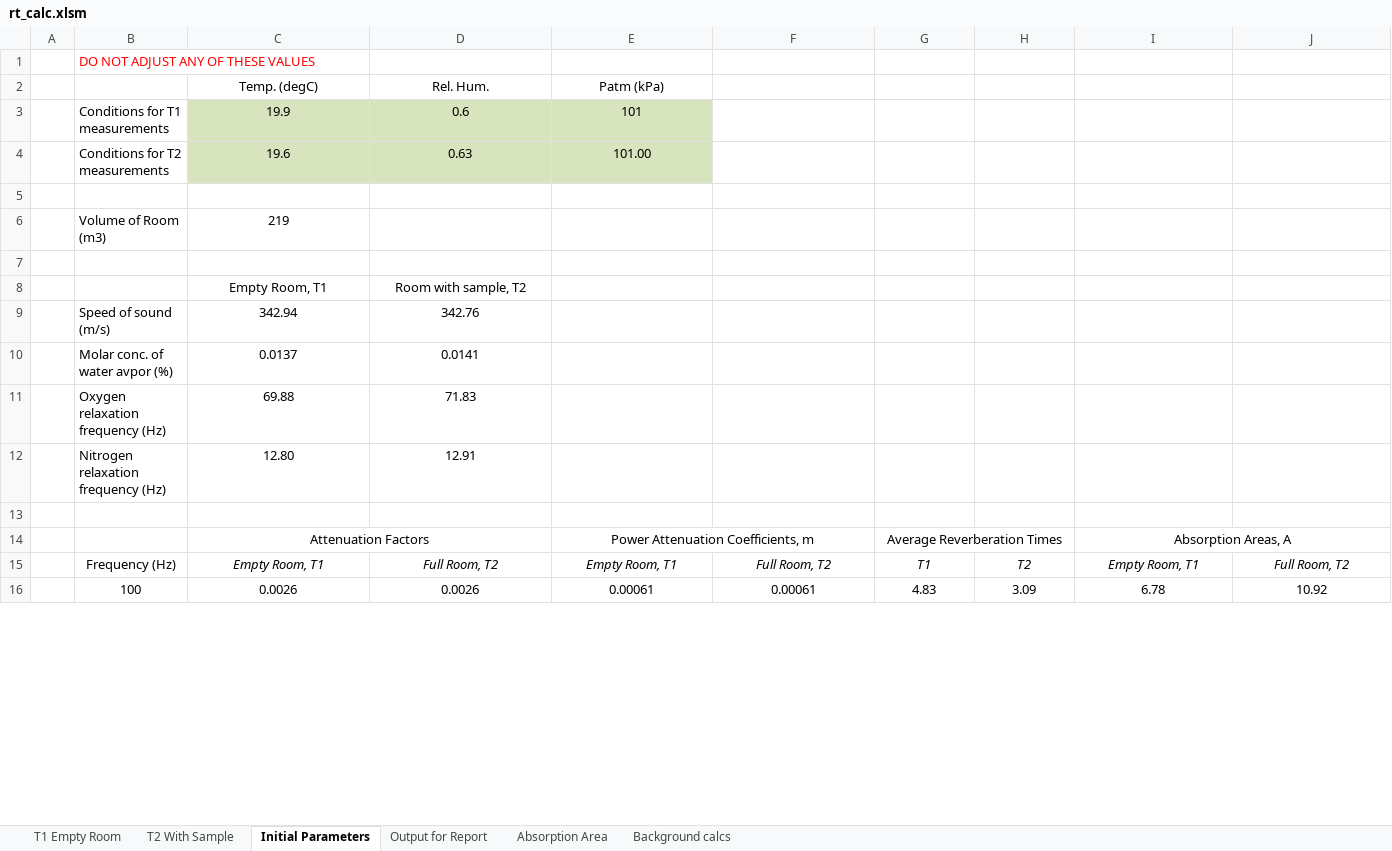
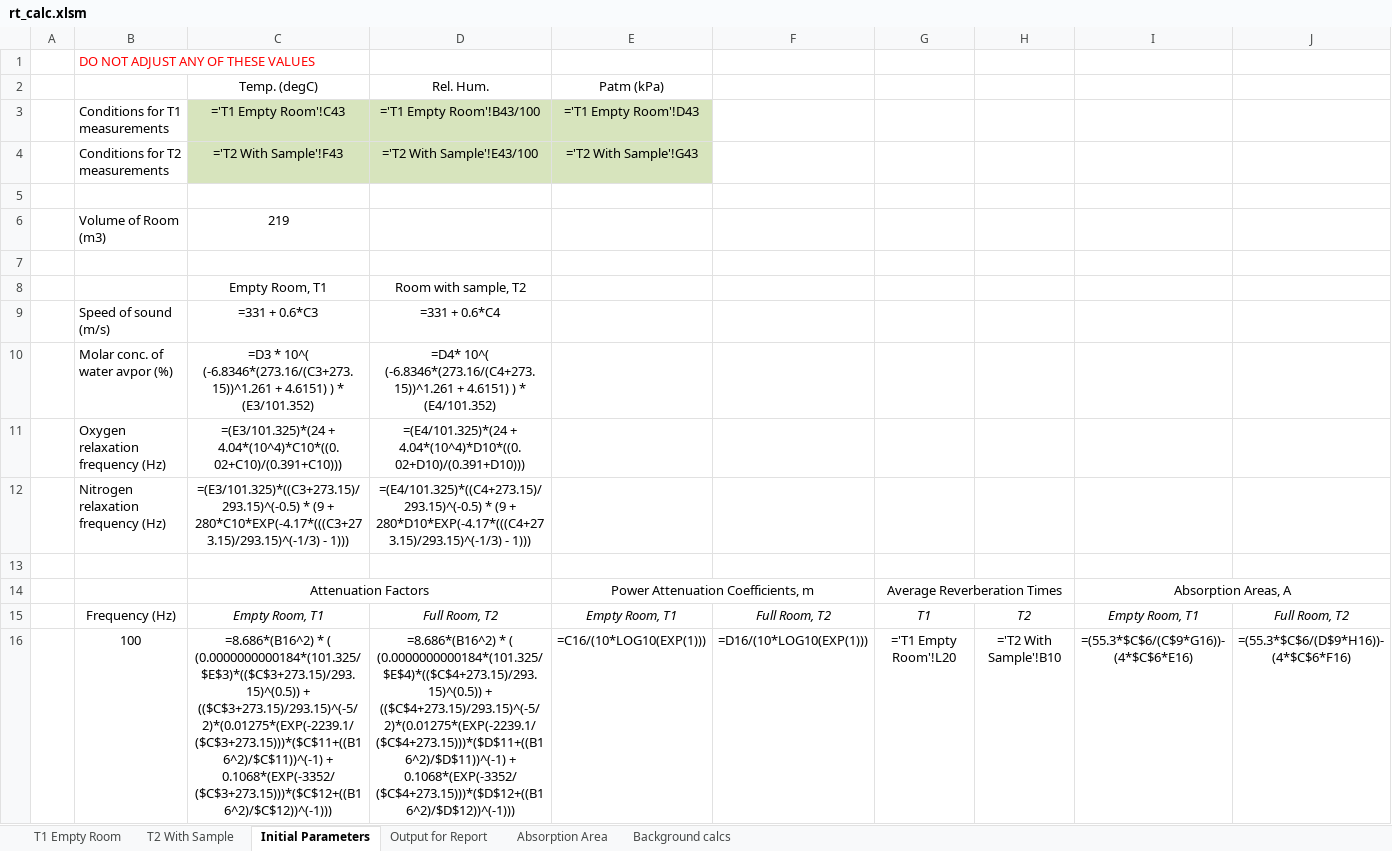
Before and after one commit to Mayneman/JSKReverbUI, an Excel workbook: ReportFiles/rt_calc.xlsm, sheet Initial Parameters, drawn as a sheet; only a part is shown; values as stored, in another font and other column widths than the file's, no borders; formulas without a stored value are shown as written; conditional formats not drawn; the diff covers the shown part only; the diff names each change by its address in the sheet, - before the commit and + after, or states it on an @@ line.

```diff
--- a/ReportFiles/rt_calc.xlsm (sheet Initial Parameters)
+++ b/ReportFiles/rt_calc.xlsm (sheet Initial Parameters)
-C3: 19.9
+C3: ='T1 Empty Room'!C43
-D3: 0.6
+D3: ='T1 Empty Room'!B43/100
-E3: 101
+E3: ='T1 Empty Room'!D43
-C4: 19.6
+C4: ='T2 With Sample'!F43
-D4: 0.63
+D4: ='T2 With Sample'!E43/100
-E4: 101.00
+E4: ='T2 With Sample'!G43
-C9: 342.94
+C9: =331 + 0.6*C3
-D9: 342.76
+D9: =331 + 0.6*C4
-C10: 0.0137
+C10: =D3 * 10^( (-6.8346*(273.16/(C3+273.15))^1.261 + 4.6151) ) * (E3/101.352)
-D10: 0.0141
+D10: =D4* 10^( (-6.8346*(273.16/(C4+273.15))^1.261 + 4.6151) ) * (E4/101.352)
-C11: 69.88
+C11: =(E3/101.325)*(24 + 4.04*(10^4)*C10*((0.02+C10)/(0.391+C10)))
-D11: 71.83
+D11: =(E4/101.325)*(24 + 4.04*(10^4)*D10*((0.02+D10)/(0.391+D10)))
-C12: 12.80
+C12: =(E3/101.325)*((C3+273.15)/293.15)^(-0.5) * (9 + 280*C10*EXP(-4.17*(((C3+273.15)/293.15)^(-1/3) - 1)))
-D12: 12.91
+D12: =(E4/101.325)*((C4+273.15)/293.15)^(-0.5) * (9 + 280*D10*EXP(-4.17*(((C4+273.15)/293.15)^(-1/3) - 1)))
-C16: 0.0026
+C16: =8.686*(B16^2) * ( (0.0000000000184*(101.325/$E$3)*(($C$3+273.15)/293.15)^(0.5)) + (($C$3+273.15)/293.15)^(-5/2)*(0.01275*(EXP(-2239.1/($C$3+273.15)))*($C$11+((B16^2)/$C$11))^(-1) + 0.1068*(EXP(-3352/($C$3+273.15)))*($C$12+((B16^2)/$C$12))^(-1)))
-D16: 0.0026
+D16: =8.686*(B16^2) * ( (0.0000000000184*(101.325/$E$4)*(($C$4+273.15)/293.15)^(0.5)) + (($C$4+273.15)/293.15)^(-5/2)*(0.01275*(EXP(-2239.1/($C$4+273.15)))*($D$11+((B16^2)/$D$11))^(-1) + 0.1068*(EXP(-3352/($C$4+273.15)))*($D$12+((B16^2)/$D$12))^(-1)))
-E16: 0.00061
+E16: =C16/(10*LOG10(EXP(1)))
-F16: 0.00061
+F16: =D16/(10*LOG10(EXP(1)))
-G16: 4.83
+G16: ='T1 Empty Room'!L20
-H16: 3.09
+H16: ='T2 With Sample'!B10
-I16: 6.78
+I16: =(55.3*$C$6/(C$9*G16))-(4*$C$6*E16)
-J16: 10.92
+J16: =(55.3*$C$6/(D$9*H16))-(4*$C$6*F16)
```
Also changed, not shown: 173 edited cells and cell formats elsewhere in this sheet, sheet Background calcs, sheet T1 Empty Room, sheet Output for Report, sheet Absorption Area, sheet T2 With Sample, charts or pictures, 11 other files.
